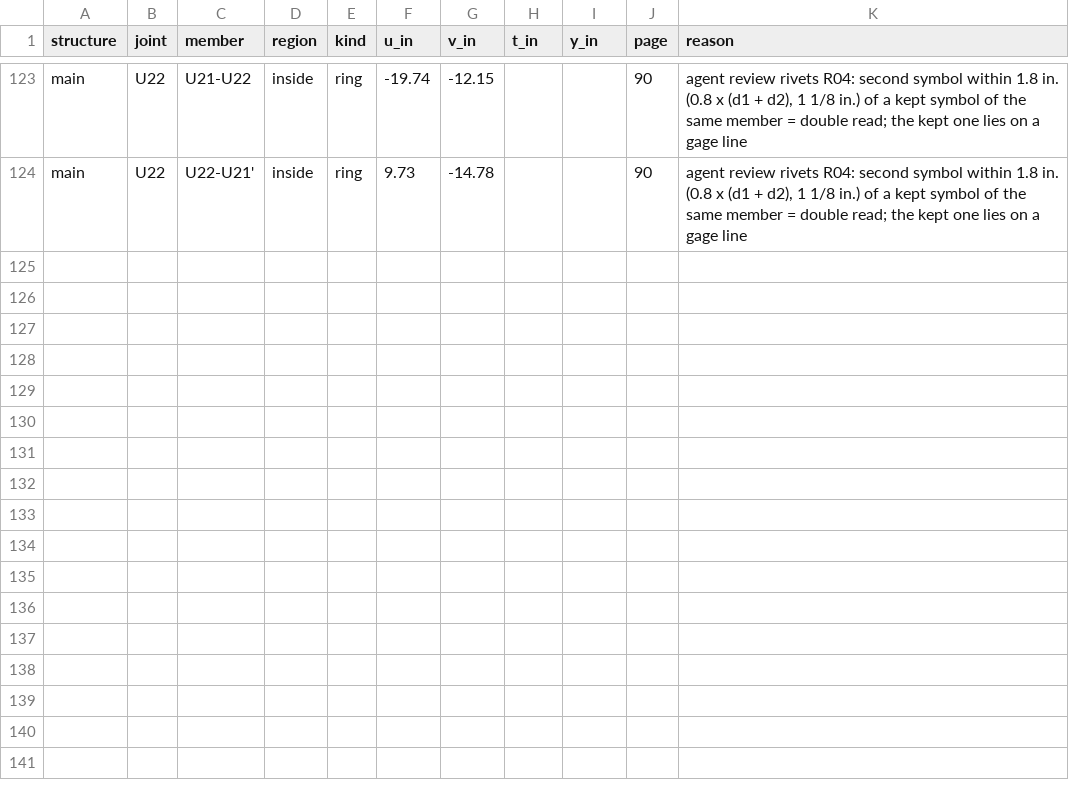
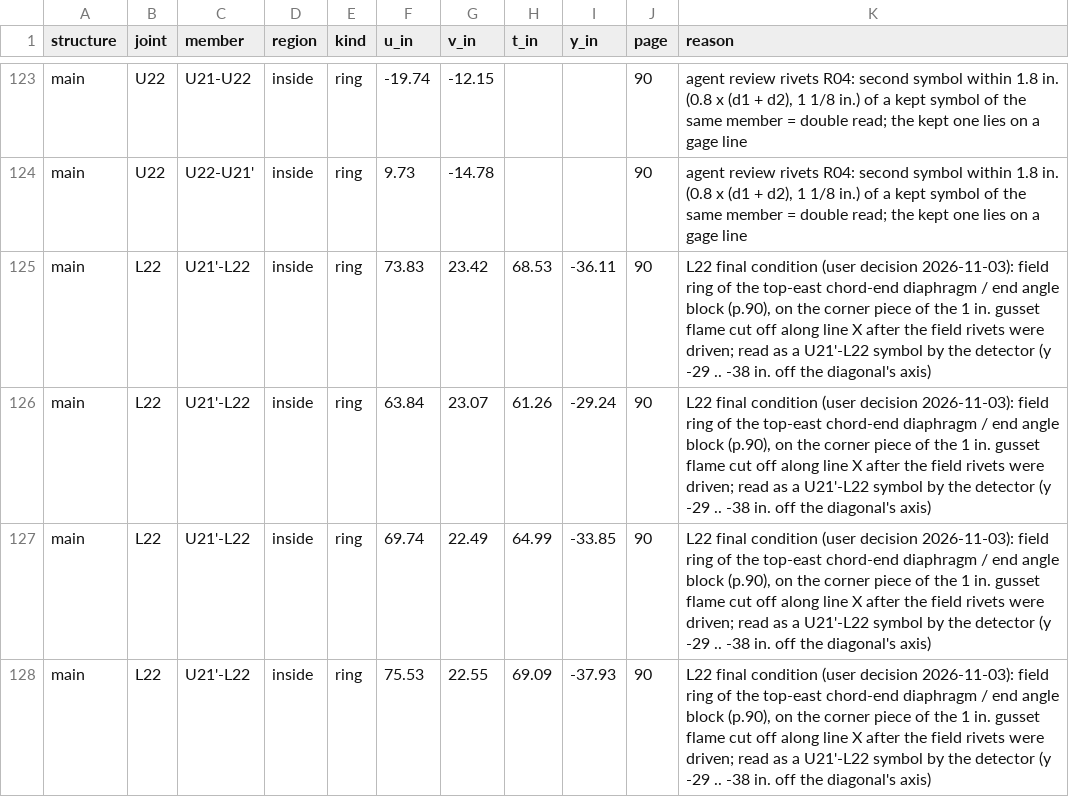
Before and after one commit to jefswat/Steel-Bridge-Bim, a CSV file: docs/plan-data/ptc-delaware-river/connections/rivet-positions-removed.csv, drawn as a sheet; only a part is shown, gaps mark what is left out.

```diff
--- a/docs/plan-data/ptc-delaware-river/connections/rivet-positions-removed.csv
+++ b/docs/plan-data/ptc-delaware-river/connections/rivet-positions-removed.csv
@@ -124 +124,5 @@ main,U22,U21-U22,inside,ring,-19.74,-12.15,,,90,"agent review rivets R04: second
 main,U22,U22-U21',inside,ring,9.73,-14.78,,,90,"agent review rivets R04: second symbol within 1.8 in. (0.8 x (d1 + d2), 1 1/8 in.) of a kept symbol of the same member = double read; the kept one lies on a gage line"
+main,L22,U21'-L22,inside,ring,73.83,23.42,68.53,-36.11,90,"L22 final condition (user decision 2026-11-03): field ring of the top-east chord-end diaphragm / end angle block (p.90), on the corner piece of the 1 in. gusset flame cut off along line X after the field rivets were driven; read as a U21'-L22 symbol by the detector (y -29 .. -38 in. off the diagonal's axis)"
+main,L22,U21'-L22,inside,ring,63.84,23.07,61.26,-29.24,90,"L22 final condition (user decision 2026-11-03): field ring of the top-east chord-end diaphragm / end angle block (p.90), on the corner piece of the 1 in. gusset flame cut off along line X after the field rivets were driven; read as a U21'-L22 symbol by the detector (y -29 .. -38 in. off the diagonal's axis)"
+main,L22,U21'-L22,inside,ring,69.74,22.49,64.99,-33.85,90,"L22 final condition (user decision 2026-11-03): field ring of the top-east chord-end diaphragm / end angle block (p.90), on the corner piece of the 1 in. gusset flame cut off along line X after the field rivets were driven; read as a U21'-L22 symbol by the detector (y -29 .. -38 in. off the diagonal's axis)"
+main,L22,U21'-L22,inside,ring,75.53,22.55,69.09,-37.93,90,"L22 final condition (user decision 2026-11-03): field ring of the top-east chord-end diaphragm / end angle block (p.90), on the corner piece of the 1 in. gusset flame cut off along line X after the field rivets were driven; read as a U21'-L22 symbol by the detector (y -29 .. -38 in. off the diagonal's axis)"
```
Also changed, not shown: docs/plan-data/ptc-delaware-river/connections/gusset-layers.csv, docs/plan-data/ptc-delaware-river/connections/gusset-outlines.csv, 9 other files.
